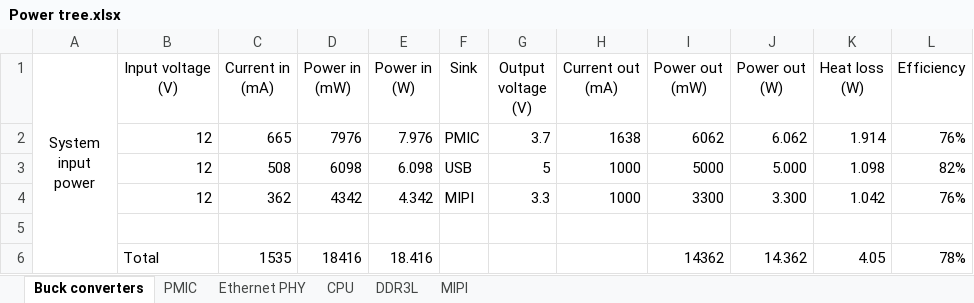
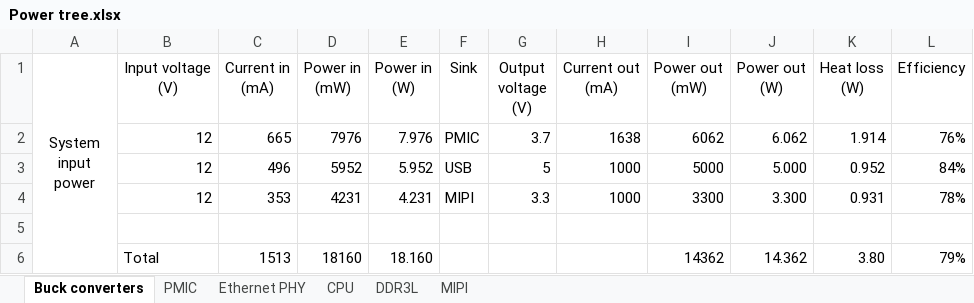
Before and after one commit to solidDoWant/SBC5-Hardware, an Excel workbook: Power tree.xlsx, sheet Buck converters, drawn as a sheet; values as stored, in another font and other column widths than the file's, no borders; table styles not drawn; removed rows and columns are numbered as before the commit, all else as after; the diff names each change by its address in the sheet, - before the commit and + after, or states it on an @@ line.

```diff
--- a/Power tree.xlsx (sheet Buck converters)
+++ b/Power tree.xlsx (sheet Buck converters)
-C3 (Current in (mA)): 508
+C3 (Current in (mA)): 496
-D3 (Power in (mW)): 6098
+D3 (Power in (mW)): 5952
-E3 (Power in (W)): 6.098
+E3 (Power in (W)): 5.952
-K3 (Heat loss (W)): 1.098
+K3 (Heat loss (W)): 0.952
-L3 (Efficiency): 82%
+L3 (Efficiency): 84%
-C4 (Current in (mA)): 362
+C4 (Current in (mA)): 353
-D4 (Power in (mW)): 4342
+D4 (Power in (mW)): 4231
-E4 (Power in (W)): 4.342
+E4 (Power in (W)): 4.231
-K4 (Heat loss (W)): 1.042
+K4 (Heat loss (W)): 0.931
-L4 (Efficiency): 76%
+L4 (Efficiency): 78%
-row 6:  | Total | 1535 | 18416 | 18.416 |  |  |  | 14362 | 14.362 | 4.05 | 78%
+row 6:  | Total | 1513 | 18160 | 18.160 |  |  |  | 14362 | 14.362 | 3.80 | 79%
```
Also changed, not shown: AOZ1281DI.xlsx, 3 other files.
